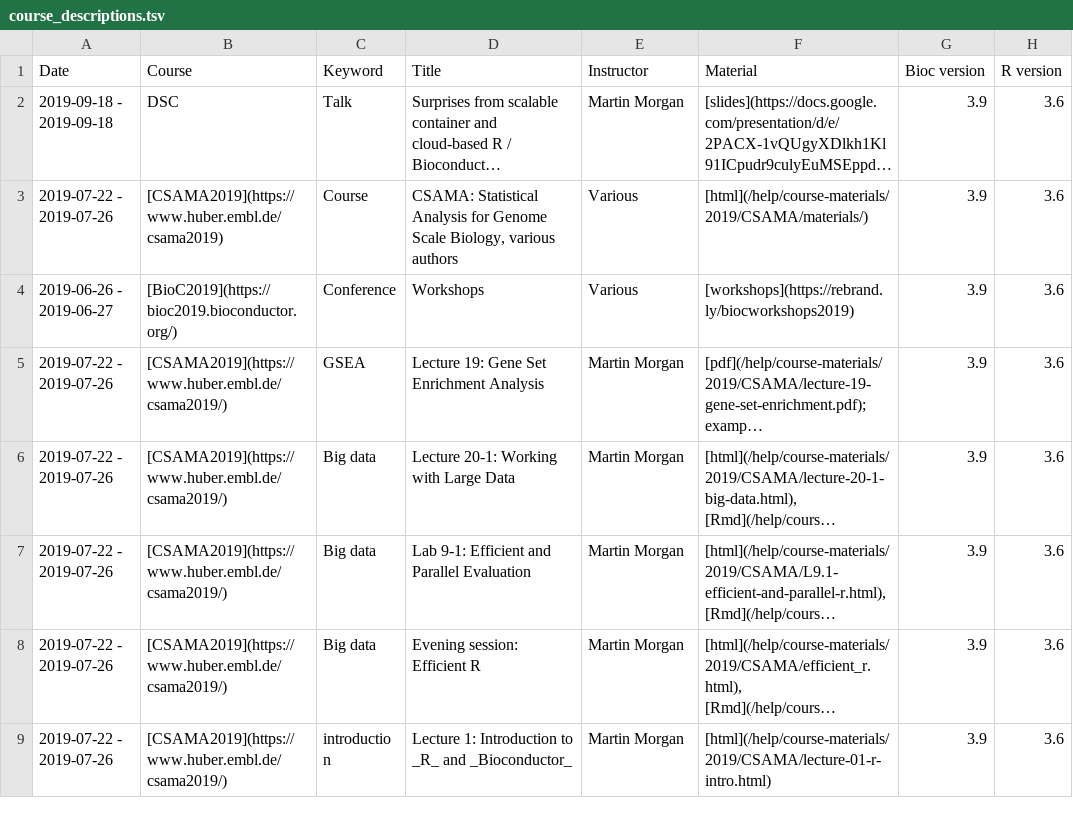
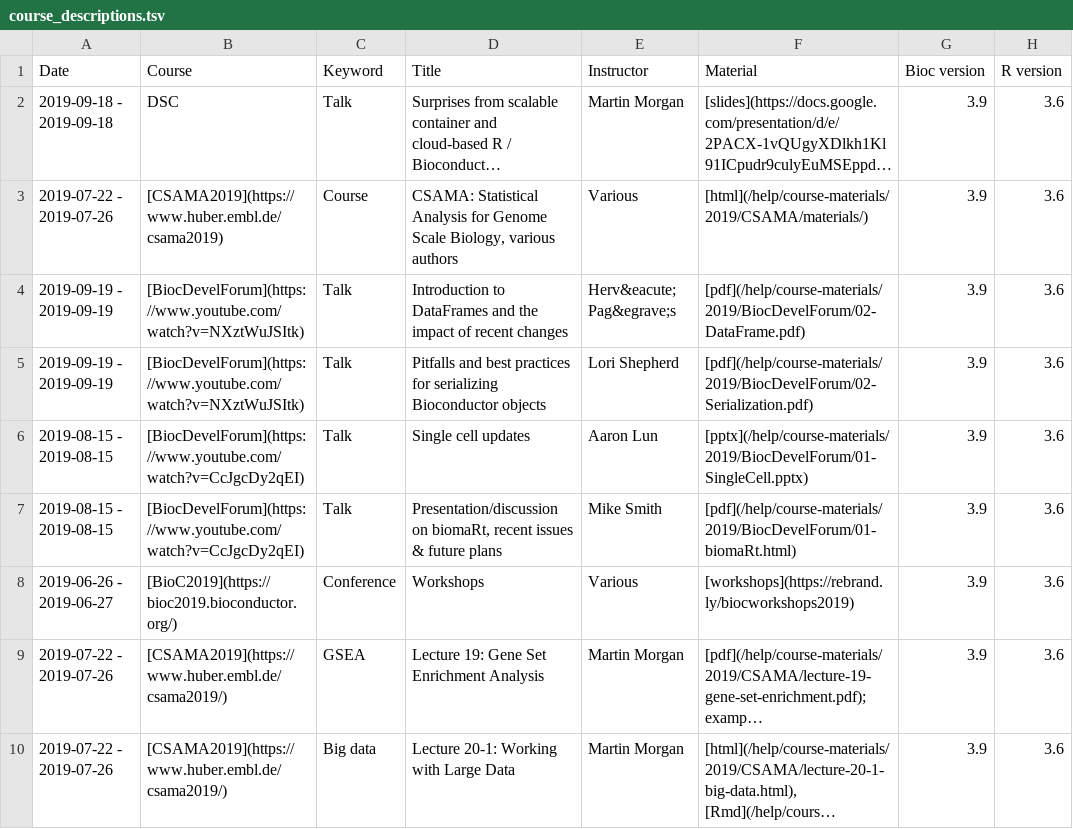
Before and after one commit to Bioconductor/bioconductor.org, a TSV file: etc/course_descriptions.tsv, drawn as a sheet; only a part is shown; the shorter side is filled out with more unchanged rows; long unchanged cells end in ….

Commit message:
Addition of Developer Forum 1 and 2
- Added to Courses
- Youtube links are used as BiocDevelForum Course
- Individual slides/pdfs are provided as Materials

```diff
--- a/etc/course_descriptions.tsv
+++ b/etc/course_descriptions.tsv
@@ -3,2 +3,6 @@ Date	Course	Keyword	Title	Instructor	Material	Bioc version	R version
 2019-07-22 - 2019-07-26	[CSAMA2019](https://www.huber.embl.de/csama2019)	Course	CSAMA: Statistical Analysis for Genome Scale Biology, various authors	Various	[html](/help/course-materials/2019/CSAMA/materials/)	3.9	3.6
+2019-09-19 - 2019-09-19	[BiocDevelForum](https://www.youtube.com/watch?v=NXztWuJSItk)	Talk	Introduction to DataFrames and the impact of recent changes	 Herv&eacute; Pag&egrave;s	[pdf](/help/course-materials/2019/BiocDevelForum/02-DataFrame.pdf)	3.9	3.6
+2019-09-19 - 2019-09-19	[BiocDevelForum](https://www.youtube.com/watch?v=NXztWuJSItk)	Talk	Pitfalls and best practices for serializing Bioconductor objects	Lori Shepherd	[pdf](/help/course-materials/2019/BiocDevelForum/02-Serialization.pdf)	3.9	3.6
+2019-08-15 - 2019-08-15	[BiocDevelForum](https://www.youtube.com/watch?v=CcJgcDy2qEI)	Talk	Single cell updates	Aaron Lun	[pptx](/help/course-materials/2019/BiocDevelForum/01-SingleCell.pptx)	3.9	3.6
+2019-08-15 - 2019-08-15	[BiocDevelForum](https://www.youtube.com/watch?v=CcJgcDy2qEI)	Talk	Presentation/discussion on biomaRt, recent issues & future plans	Mike Smith	[pdf](/help/course-materials/2019/BiocDevelForum/01-biomaRt.html)	3.9	3.6
 2019-06-26 - 2019-06-27	[BioC2019](https://bioc2019.bioconductor.org/)	Conference	Workshops	Various	[workshops](https://rebrand.ly/biocworkshops2019)	3.9	3.6
```
